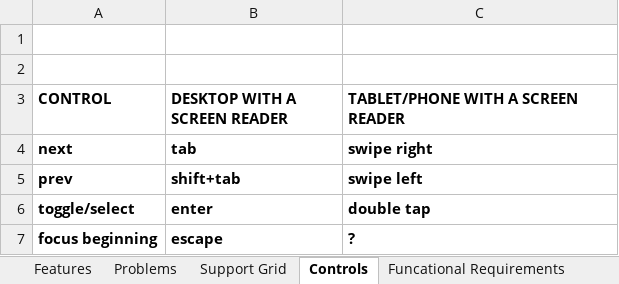
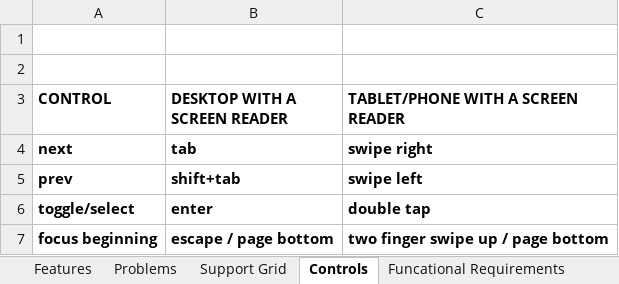
Before and after one commit to andrewhosgood/jquery.a11y, an Excel workbook: docs/Accessibility Implementation Specification.xlsx, sheet Controls, drawn as a sheet; values as stored, in another font and other column widths than the file's, no borders; charts and pictures not drawn; the diff names each change by its address in the sheet, - before the commit and + after, or states it on an @@ line.

```diff
--- a/docs/Accessibility Implementation Specification.xlsx (sheet Controls)
+++ b/docs/Accessibility Implementation Specification.xlsx (sheet Controls)
-B7 (DESKTOP WITH A SCREEN READER): escape
+B7 (DESKTOP WITH A SCREEN READER): escape / page bottom
-C7: ?
+C7: two finger swipe up / page bottom
```
Also changed, not shown: sheet Features, sheet References, sheet Problems, sheet Support Grid.
